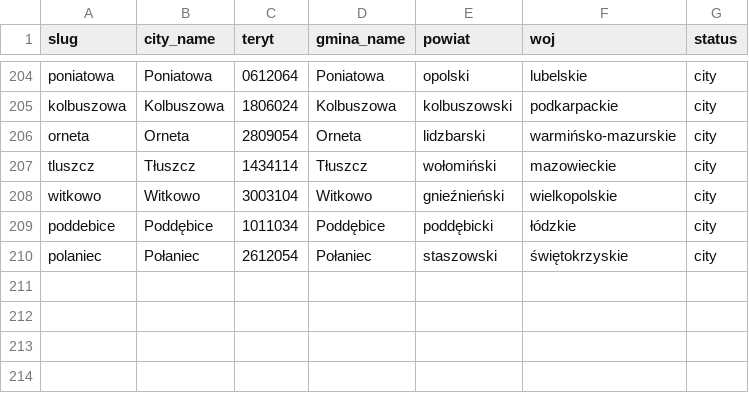
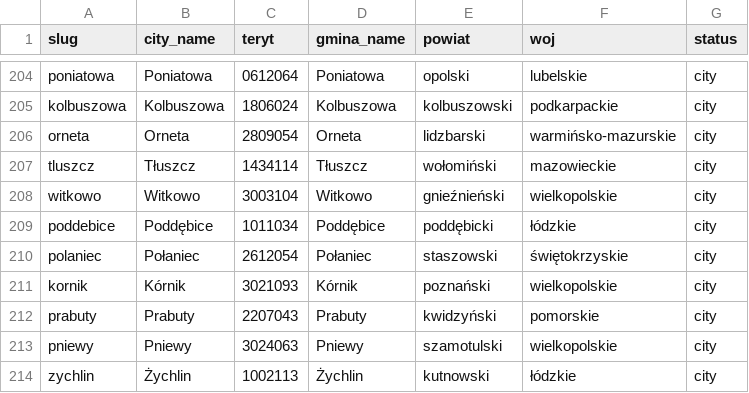
Before and after one commit to patrykorwat/radoskop, a CSV file: docs/units/city_teryt_map.csv, drawn as a sheet; only a part is shown, gaps mark what is left out.

Commit message:
cities-meta + city_teryt_map: +kornik, prabuty, pniewy, zychlin (new eSesja-roll-call cities)

```diff
--- a/docs/units/city_teryt_map.csv
+++ b/docs/units/city_teryt_map.csv
@@ -210 +210,5 @@ poddebice,Poddębice,1011034,Poddębice,poddębicki,łódzkie,city
 polaniec,Połaniec,2612054,Połaniec,staszowski,świętokrzyskie,city
+kornik,Kórnik,3021093,Kórnik,poznański,wielkopolskie,city
+prabuty,Prabuty,2207043,Prabuty,kwidzyński,pomorskie,city
+pniewy,Pniewy,3024063,Pniewy,szamotulski,wielkopolskie,city
+zychlin,Żychlin,1002113,Żychlin,kutnowski,łódzkie,city
```
Also changed, not shown: data/cities-meta.csv.
